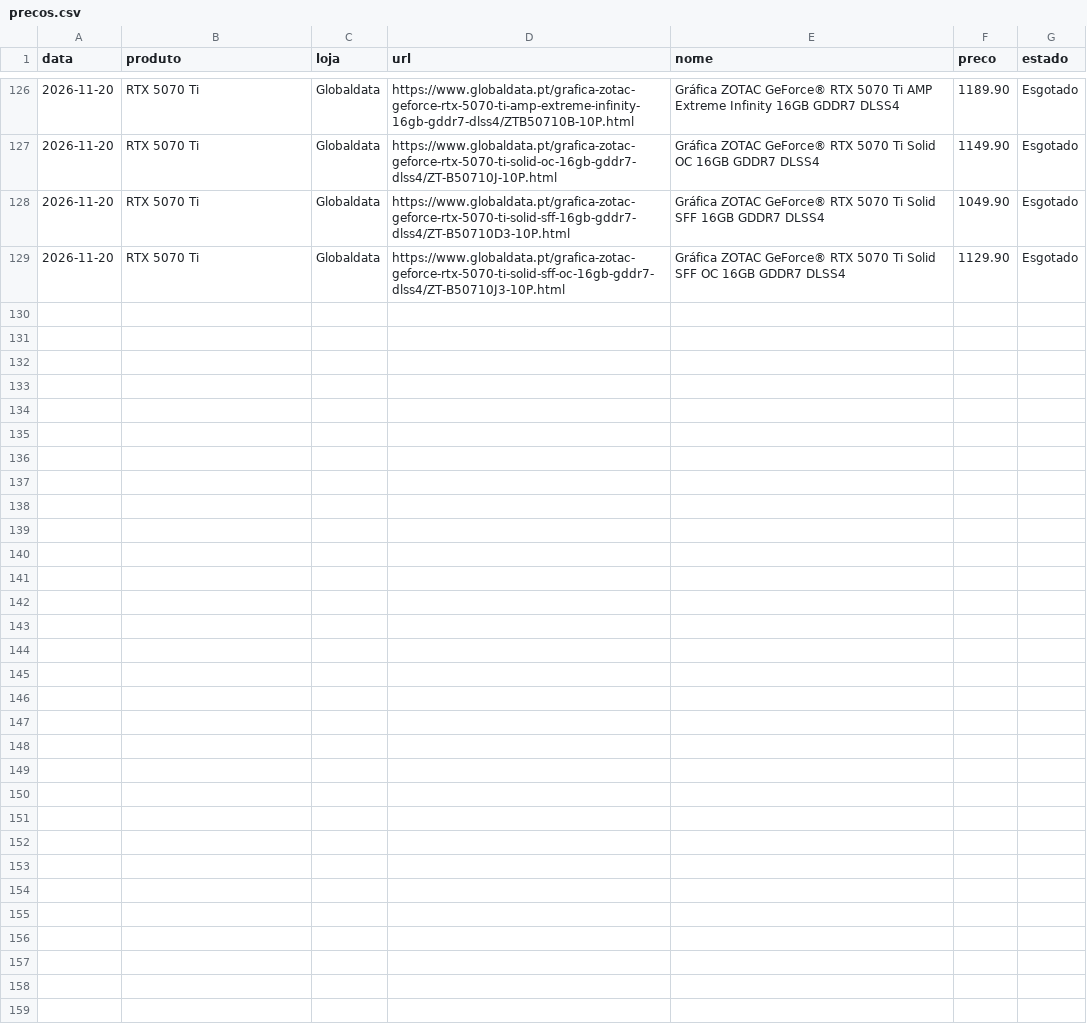
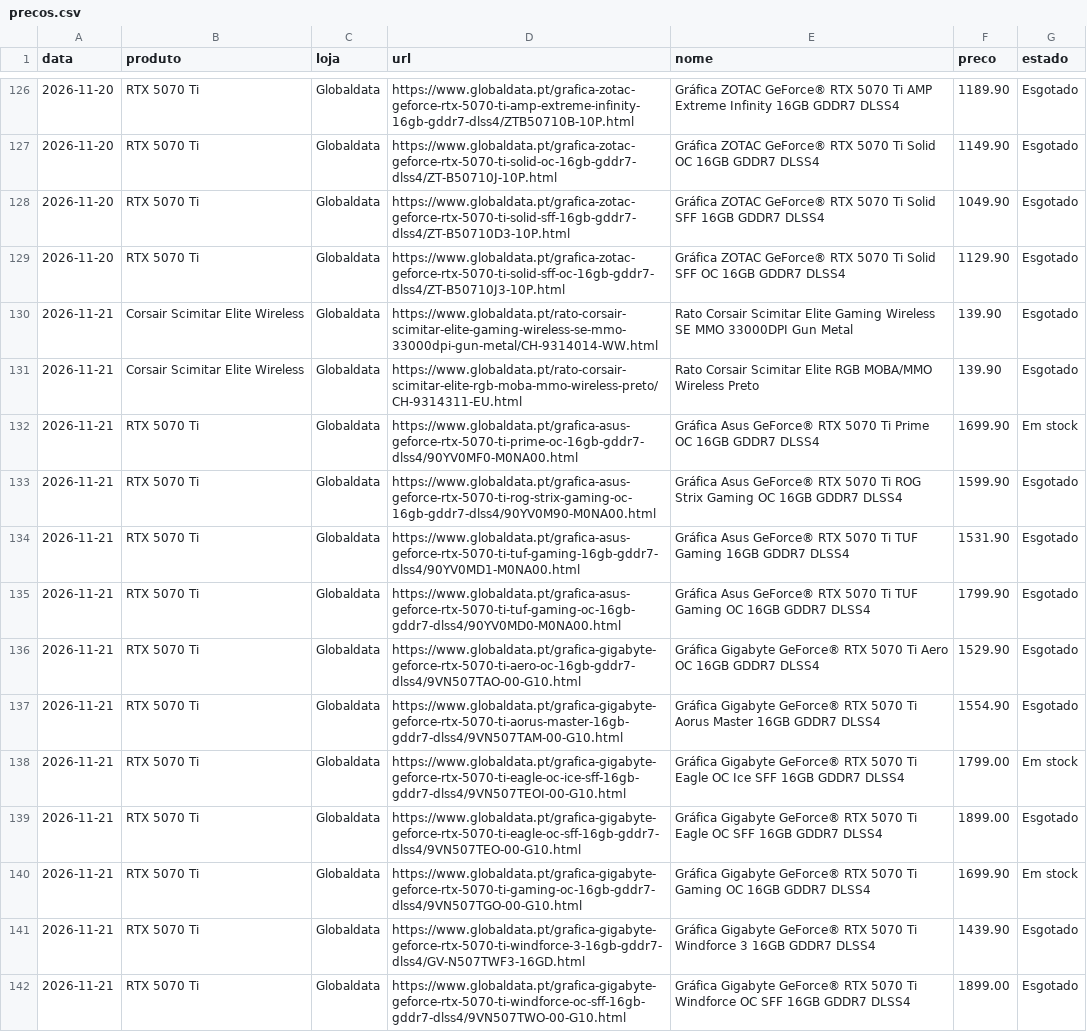
Before and after one commit to kindazoi/precos-rtx, a CSV file: data/precos.csv, drawn as a sheet; only a part is shown, gaps mark what is left out; the diff covers the shown part only.

```diff
--- a/data/precos.csv
+++ b/data/precos.csv
@@ -129 +129,14 @@ data,produto,loja,url,nome,preco,estado
 2026-11-20,RTX 5070 Ti,Globaldata,https://www.globaldata.pt/grafica-zotac-geforce-rtx-5070-ti-solid-sff-oc-16gb-gddr7-dlss4/ZT-B50710J3-10P.html,Gráfica ZOTAC GeForce® RTX 5070 Ti Solid SFF OC 16GB GDDR7 DLSS4,1129.90,Esgotado
+2026-11-21,Corsair Scimitar Elite Wireless,Globaldata,https://www.globaldata.pt/rato-corsair-scimitar-elite-gaming-wireless-se-mmo-33000dpi-gun-metal/CH-9314014-WW.html,Rato Corsair Scimitar Elite Gaming Wireless SE MMO 33000DPI Gun Metal,139.90,Esgotado
+2026-11-21,Corsair Scimitar Elite Wireless,Globaldata,https://www.globaldata.pt/rato-corsair-scimitar-elite-rgb-moba-mmo-wireless-preto/CH-9314311-EU.html,Rato Corsair Scimitar Elite RGB MOBA/MMO Wireless Preto,139.90,Esgotado
+2026-11-21,RTX 5070 Ti,Globaldata,https://www.globaldata.pt/grafica-asus-geforce-rtx-5070-ti-prime-oc-16gb-gddr7-dlss4/90YV0MF0-M0NA00.html,Gráfica Asus GeForce® RTX 5070 Ti Prime OC 16GB GDDR7 DLSS4,1699.90,Em stock
+2026-11-21,RTX 5070 Ti,Globaldata,https://www.globaldata.pt/grafica-asus-geforce-rtx-5070-ti-rog-strix-gaming-oc-16gb-gddr7-dlss4/90YV0M90-M0NA00.html,Gráfica Asus GeForce® RTX 5070 Ti ROG Strix Gaming OC 16GB GDDR7 DLSS4,1599.90,Esgotado
+2026-11-21,RTX 5070 Ti,Globaldata,https://www.globaldata.pt/grafica-asus-geforce-rtx-5070-ti-tuf-gaming-16gb-gddr7-dlss4/90YV0MD1-M0NA00.html,Gráfica Asus GeForce® RTX 5070 Ti TUF Gaming 16GB GDDR7 DLSS4,1531.90,Esgotado
+2026-11-21,RTX 5070 Ti,Globaldata,https://www.globaldata.pt/grafica-asus-geforce-rtx-5070-ti-tuf-gaming-oc-16gb-gddr7-dlss4/90YV0MD0-M0NA00.html,Gráfica Asus GeForce® RTX 5070 Ti TUF Gaming OC 16GB GDDR7 DLSS4,1799.90,Esgotado
+2026-11-21,RTX 5070 Ti,Globaldata,https://www.globaldata.pt/grafica-gigabyte-geforce-rtx-5070-ti-aero-oc-16gb-gddr7-dlss4/9VN507TAO-00-G10.html,Gráfica Gigabyte GeForce® RTX 5070 Ti Aero OC 16GB GDDR7 DLSS4,1529.90,Esgotado
+2026-11-21,RTX 5070 Ti,Globaldata,https://www.globaldata.pt/grafica-gigabyte-geforce-rtx-5070-ti-aorus-master-16gb-gddr7-dlss4/9VN507TAM-00-G10.html,Gráfica Gigabyte GeForce® RTX 5070 Ti Aorus Master 16GB GDDR7 DLSS4,1554.90,Esgotado
+2026-11-21,RTX 5070 Ti,Globaldata,https://www.globaldata.pt/grafica-gigabyte-geforce-rtx-5070-ti-eagle-oc-ice-sff-16gb-gddr7-dlss4/9VN507TEOI-00-G10.html,Gráfica Gigabyte GeForce® RTX 5070 Ti Eagle OC Ice SFF 16GB GDDR7 DLSS4,1799.00,Em stock
+2026-11-21,RTX 5070 Ti,Globaldata,https://www.globaldata.pt/grafica-gigabyte-geforce-rtx-5070-ti-eagle-oc-sff-16gb-gddr7-dlss4/9VN507TEO-00-G10.html,Gráfica Gigabyte GeForce® RTX 5070 Ti Eagle OC SFF 16GB GDDR7 DLSS4,1899.00,Esgotado
+2026-11-21,RTX 5070 Ti,Globaldata,https://www.globaldata.pt/grafica-gigabyte-geforce-rtx-5070-ti-gaming-oc-16gb-gddr7-dlss4/9VN507TGO-00-G10.html,Gráfica Gigabyte GeForce® RTX 5070 Ti Gaming OC 16GB GDDR7 DLSS4,1699.90,Em stock
+2026-11-21,RTX 5070 Ti,Globaldata,https://www.globaldata.pt/grafica-gigabyte-geforce-rtx-5070-ti-windforce-3-16gb-gddr7-dlss4/GV-N507TWF3-16GD.html,Gráfica Gigabyte GeForce® RTX 5070 Ti Windforce 3 16GB GDDR7 DLSS4,1439.90,Esgotado
+2026-11-21,RTX 5070 Ti,Globaldata,https://www.globaldata.pt/grafica-gigabyte-geforce-rtx-5070-ti-windforce-oc-sff-16gb-gddr7-dlss4/9VN507TWO-00-G10.html,Gráfica Gigabyte GeForce® RTX 5070 Ti Windforce OC SFF 16GB GDDR7 DLSS4,1899.00,Esgotado
```
Also changed, not shown: 12 added rows elsewhere in this file, 1 other file.
